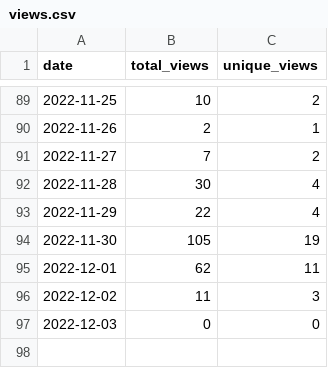
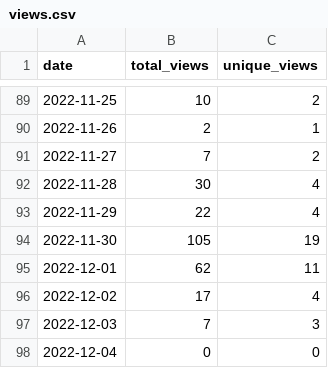
Before and after one commit to MatthewBentz/Comp3220, a CSV file: .traffic/views.csv, drawn as a sheet; only a part is shown, gaps mark what is left out.

```diff
--- a/.traffic/views.csv
+++ b/.traffic/views.csv
@@ -95,3 +95,4 @@ date,total_views,unique_views
 2022-12-01,62,11
-2022-12-02,11,3
-2022-12-03,0,0
+2022-12-02,17,4
+2022-12-03,7,3
+2022-12-04,0,0
```
Also changed, not shown: .traffic/clones.csv, 3 other files.
